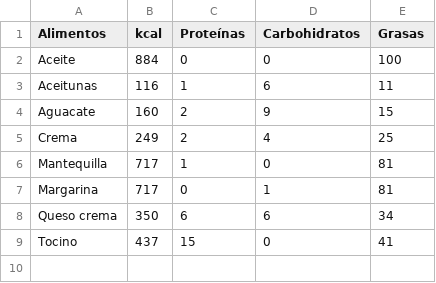
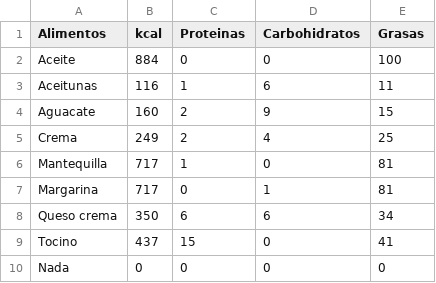
Before and after one commit to mlachira/proyecto_final_, a CSV file: Grasas.csv, drawn as a sheet.

```diff
--- a/Grasas.csv
+++ b/Grasas.csv
@@ -1,2 +1,2 @@
-Alimentos,kcal,Proteínas,Carbohidratos,Grasas
+Alimentos,kcal,Proteinas,Carbohidratos,Grasas
 Aceite,884,0,0,100
@@ -9 +9,2 @@ Queso crema,350,6,6,34
 Tocino,437,15,0,41
+Nada,0,0,0,0
```
Also changed, not shown: Alimentos_de_origen_animal.csv, Cereales.csv, 5 other files.
